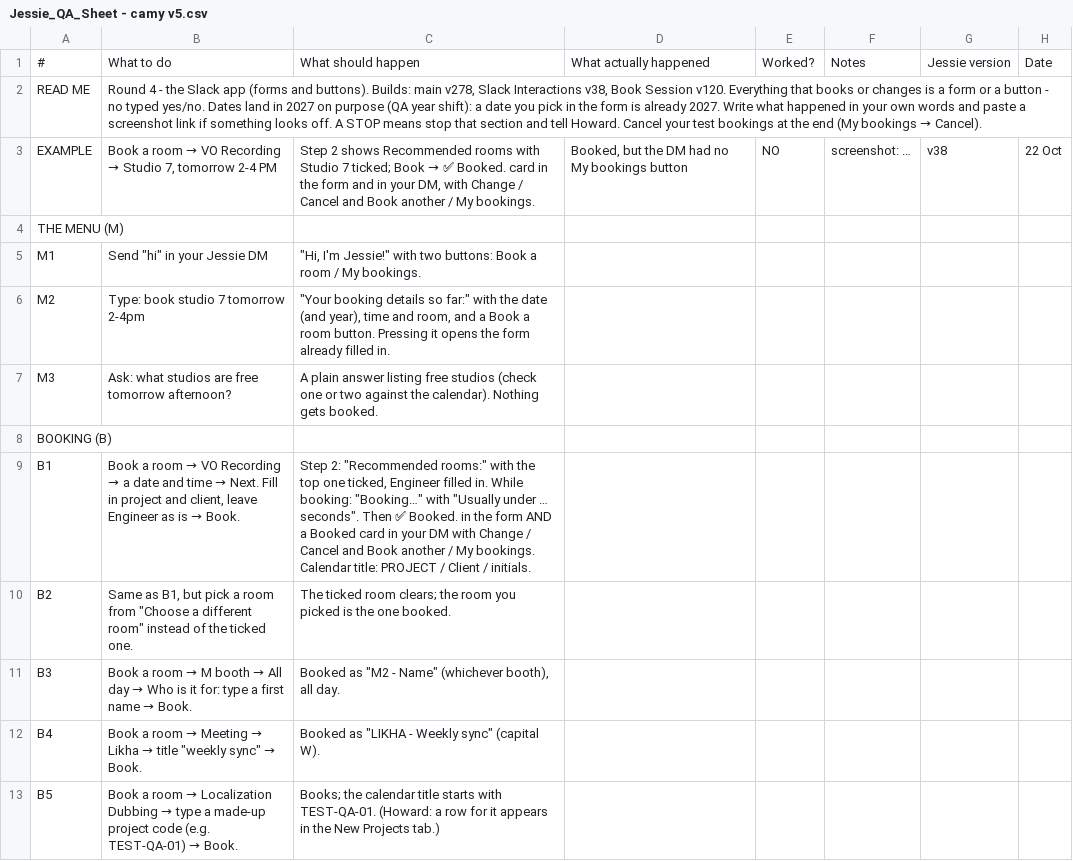
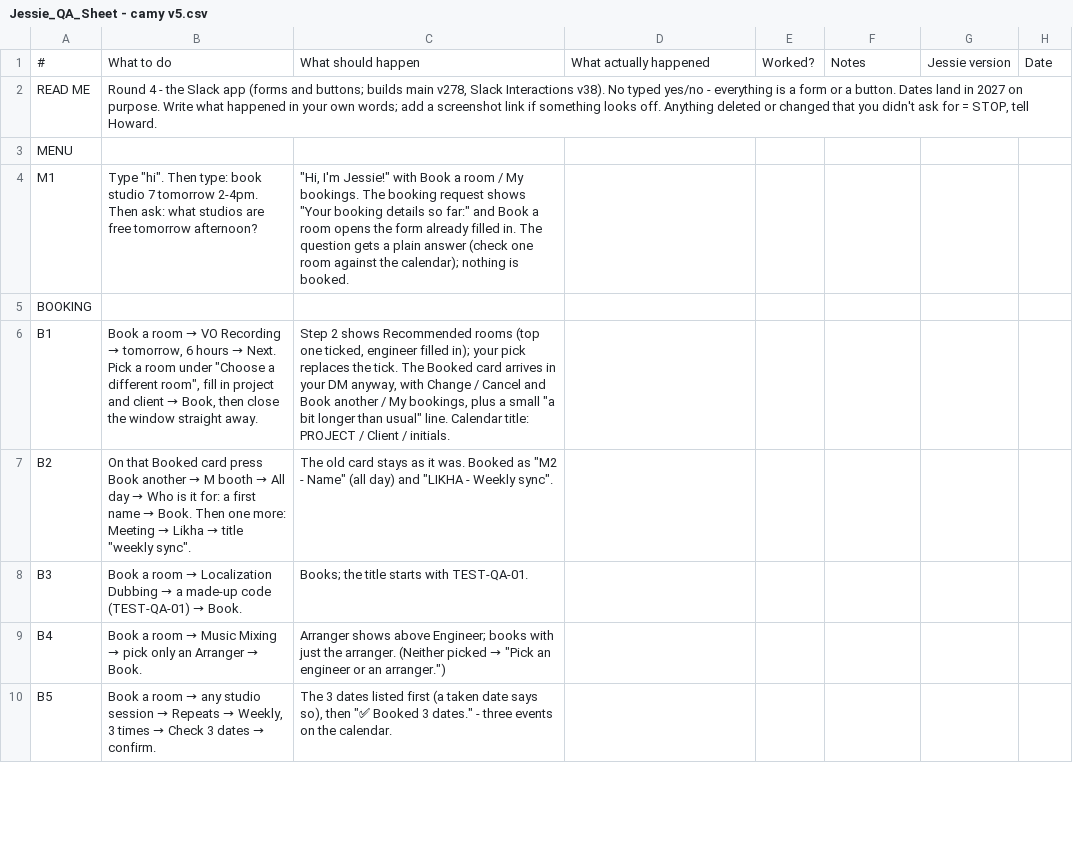
Before and after one commit to hitproductions/project-jessie, a CSV file: docs/qa/round4/Jessie_QA_Sheet - camy v5.csv, drawn as a sheet; only a part is shown; the diff covers the shown part only.

```diff
--- a/docs/qa/round4/Jessie_QA_Sheet - camy v5.csv
+++ b/docs/qa/round4/Jessie_QA_Sheet - camy v5.csv
@@ -1,13 +1,10 @@
 #,What to do,What should happen,What actually happened,Worked?,Notes,Jessie version,Date
-READ ME,"Round 4 - the Slack app (forms and buttons). Builds: main v278, Slack Interactions v38, Book Session v120. Everything that books or changes is a form or a button - no typed yes/no. Dates land in 2027 on purpose (QA year shift): a date you pick in the form is already 2027. Write what happened in your own words and paste a screenshot link if something looks off. A STOP means stop that section and tell Howard. Cancel your test bookings at the end (My bookings → Cancel).",,,,,,
-EXAMPLE,"Book a room → VO Recording → Studio 7, tomorrow 2-4 PM","Step 2 shows Recommended rooms with Studio 7 ticked; Book → ✅ Booked. card in the form and in your DM, with Change / Cancel and Book another / My bookings.","Booked, but the DM had no My bookings button",NO,screenshot: …,v38,22 Oct
-THE MENU  (M),,,,,,,
-M1,"Send ""hi"" in your Jessie DM","""Hi, I'm Jessie!"" with two buttons: Book a room / My bookings.",,,,,
-M2,Type: book studio 7 tomorrow 2-4pm,"""Your booking details so far:"" with the date (and year), time and room, and a Book a room button. Pressing it opens the form already filled in.",,,,,
-M3,Ask: what studios are free tomorrow afternoon?,A plain answer listing free studios (check one or two against the calendar). Nothing gets booked.,,,,,
-BOOKING  (B),,,,,,,
-B1,"Book a room → VO Recording → a date and time → Next. Fill in project and client, leave Engineer as is → Book.","Step 2: ""Recommended rooms:"" with the top one ticked, Engineer filled in. While booking: ""Booking…"" with ""Usually under … seconds"". Then ✅ Booked. in the form AND a Booked card in your DM with Change / Cancel and Book another / My bookings. Calendar title: PROJECT / Client / initials.",,,,,
-B2,"Same as B1, but pick a room from ""Choose a different room"" instead of the ticked one.",The ticked room clears; the room you picked is the one booked.,,,,,
-B3,Book a room → M booth → All day → Who is it for: type a first name → Book.,"Booked as ""M2 - Name"" (whichever booth), all day.",,,,,
-B4,"Book a room → Meeting → Likha → title ""weekly sync"" → Book.","Booked as ""LIKHA - Weekly sync"" (capital W).",,,,,
-B5,Book a room → Localization Dubbing → type a made-up project code (e.g. TEST-QA-01) → Book.,Books; the calendar title starts with TEST-QA-01. (Howard: a row for it appears in the New Projects tab.),,,,,
+READ ME,"Round 4 - the Slack app (forms and buttons; builds main v278, Slack Interactions v38). No typed yes/no - everything is a form or a button. Dates land in 2027 on purpose. Write what happened in your own words; add a screenshot link if something looks off. Anything deleted or changed that you didn't ask for = STOP, tell Howard.",,,,,,
+MENU,,,,,,,
+M1,"Type ""hi"". Then type: book studio 7 tomorrow 2-4pm. Then ask: what studios are free tomorrow afternoon?","""Hi, I'm Jessie!"" with Book a room / My bookings. The booking request shows ""Your booking details so far:"" and Book a room opens the form already filled in. The question gets a plain answer (check one room against the calendar); nothing is booked.",,,,,
+BOOKING,,,,,,,
+B1,"Book a room → VO Recording → tomorrow, 6 hours → Next. Pick a room under ""Choose a different room"", fill in project and client → Book, then close the window straight away.","Step 2 shows Recommended rooms (top one ticked, engineer filled in); your pick replaces the tick. The Booked card arrives in your DM anyway, with Change / Cancel and Book another / My bookings, plus a small ""a bit longer than usual"" line. Calendar title: PROJECT / Client / initials.",,,,,
+B2,"On that Booked card press Book another → M booth → All day → Who is it for: a first name → Book. Then one more: Meeting → Likha → title ""weekly sync"".","The old card stays as it was. Booked as ""M2 - Name"" (all day) and ""LIKHA - Weekly sync"".",,,,,
+B3,Book a room → Localization Dubbing → a made-up code (TEST-QA-01) → Book.,Books; the title starts with TEST-QA-01.,,,,,
+B4,Book a room → Music Mixing → pick only an Arranger → Book.,"Arranger shows above Engineer; books with just the arranger. (Neither picked → ""Pick an engineer or an arranger."")",,,,,
+B5,"Book a room → any studio session → Repeats → Weekly, 3 times → Check 3 dates → confirm.","The 3 dates listed first (a taken date says so), then ""✅ Booked 3 dates."" - three events on the calendar.",,,,,
```
Also changed, not shown: 9 removed rows and 19 edited cells elsewhere in this file.
